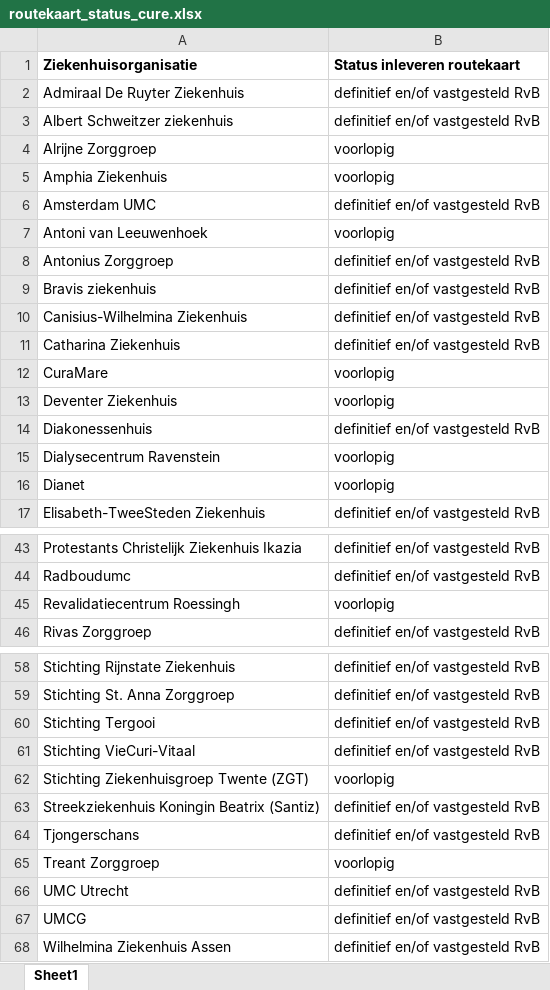
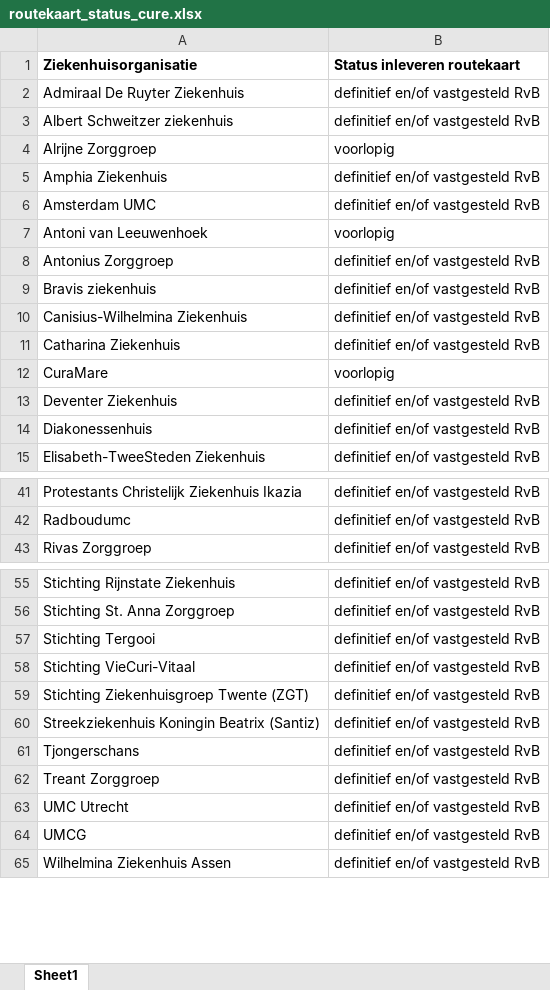
Before and after one commit to ReinierNL/nederland-waterland, an Excel workbook: src/data/routekaart_status_cure.xlsx, sheet Sheet1, drawn as a sheet; only a part is shown, gaps mark what is left out; values as stored, in another font and other column widths than the file's, no borders; removed rows and columns are numbered as before the commit, all else as after; the diff names each change by its address in the sheet, - before the commit and + after, or states it on an @@ line.

Commit message:
Updated cure data (v38)

```diff
--- a/src/data/routekaart_status_cure.xlsx (sheet Sheet1)
+++ b/src/data/routekaart_status_cure.xlsx (sheet Sheet1)
-B5 (Status inleveren routekaart): voorlopig
+B5 (Status inleveren routekaart): definitief en/of vastgesteld RvB
-B13 (Status inleveren routekaart): voorlopig
+B13 (Status inleveren routekaart): definitief en/of vastgesteld RvB
-row 15: Dialysecentrum Ravenstein | voorlopig
-row 16: Dianet | voorlopig
-row 45: Revalidatiecentrum Roessingh | voorlopig
-B59 (Status inleveren routekaart): voorlopig
+B59 (Status inleveren routekaart): definitief en/of vastgesteld RvB
-B62 (Status inleveren routekaart): voorlopig
+B62 (Status inleveren routekaart): definitief en/of vastgesteld RvB
```
